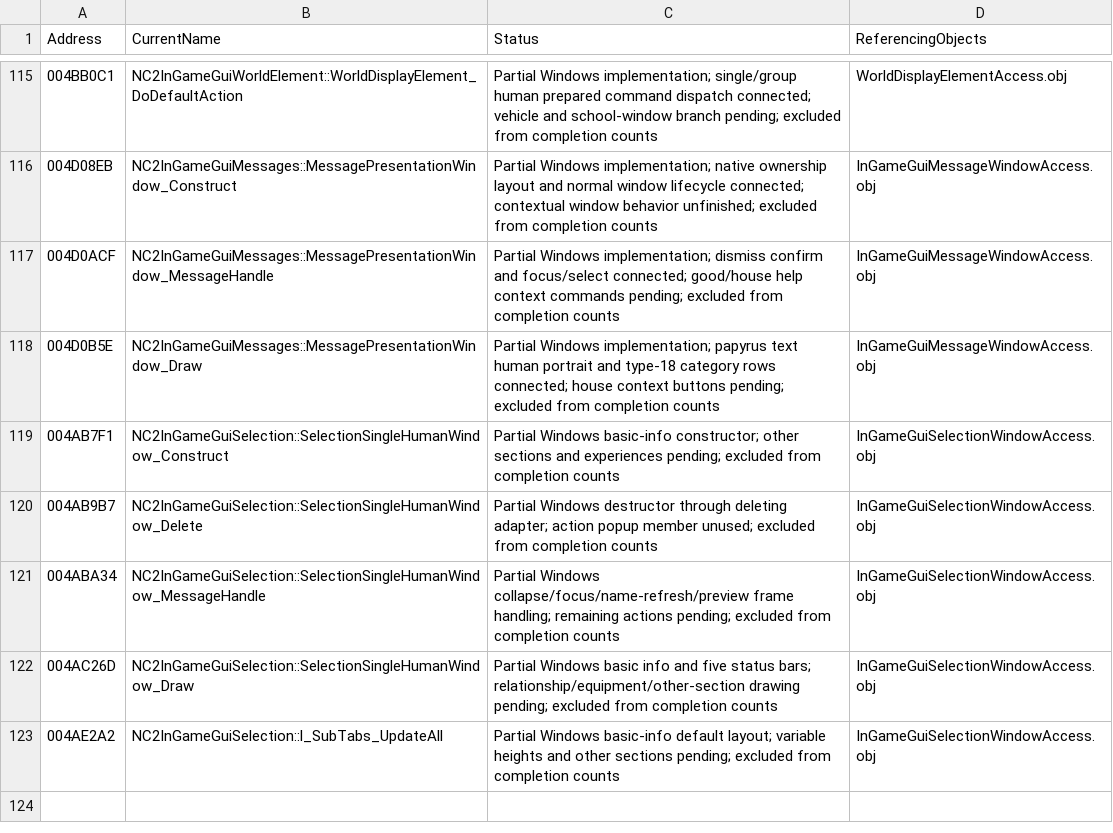
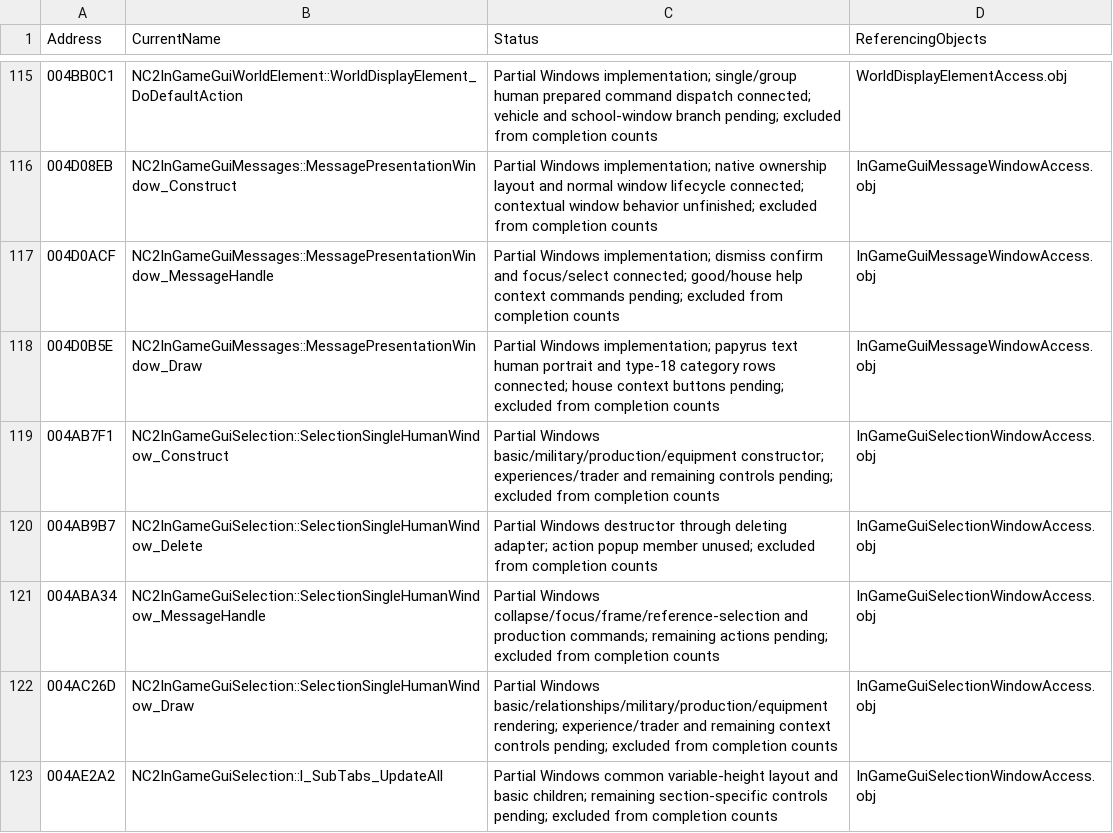
Before and after one commit to HaoJun0823/OpenVikings_cpp, a CSV file: docs/TEMPORARY_LINK_STUBS.csv, drawn as a sheet; only a part is shown, gaps mark what is left out.

```diff
--- a/docs/TEMPORARY_LINK_STUBS.csv
+++ b/docs/TEMPORARY_LINK_STUBS.csv
@@ -118,6 +118,6 @@ Address,CurrentName,Status,ReferencingObjects
 004D0B5E,NC2InGameGuiMessages::MessagePresentationWindow_Draw,Partial Windows implementation; papyrus text human portrait and type-18 category rows connected; house context buttons pending; excluded from completion counts,InGameGuiMessageWindowAccess.obj
-004AB7F1,NC2InGameGuiSelection::SelectionSingleHumanWindow_Construct,Partial Windows basic-info constructor; other sections and experiences pending; excluded from completion counts,InGameGuiSelectionWindowAccess.obj
+004AB7F1,NC2InGameGuiSelection::SelectionSingleHumanWindow_Construct,Partial Windows basic/military/production/equipment constructor; experiences/trader and remaining controls pending; excluded from completion counts,InGameGuiSelectionWindowAccess.obj
 004AB9B7,NC2InGameGuiSelection::SelectionSingleHumanWindow_Delete,Partial Windows destructor through deleting adapter; action popup member unused; excluded from completion counts,InGameGuiSelectionWindowAccess.obj
-004ABA34,NC2InGameGuiSelection::SelectionSingleHumanWindow_MessageHandle,Partial Windows collapse/focus/name-refresh/preview frame handling; remaining actions pending; excluded from completion counts,InGameGuiSelectionWindowAccess.obj
-004AC26D,NC2InGameGuiSelection::SelectionSingleHumanWindow_Draw,Partial Windows basic info and five status bars; relationship/equipment/other-section drawing pending; excluded from completion counts,InGameGuiSelectionWindowAccess.obj
-004AE2A2,NC2InGameGuiSelection::l_SubTabs_UpdateAll,Partial Windows basic-info default layout; variable heights and other sections pending; excluded from completion counts,InGameGuiSelectionWindowAccess.obj
+004ABA34,NC2InGameGuiSelection::SelectionSingleHumanWindow_MessageHandle,Partial Windows collapse/focus/frame/reference-selection and production commands; remaining actions pending; excluded from completion counts,InGameGuiSelectionWindowAccess.obj
+004AC26D,NC2InGameGuiSelection::SelectionSingleHumanWindow_Draw,Partial Windows basic/relationships/military/production/equipment rendering; experience/trader and remaining context controls pending; excluded from completion counts,InGameGuiSelectionWindowAccess.obj
+004AE2A2,NC2InGameGuiSelection::l_SubTabs_UpdateAll,Partial Windows common variable-height layout and basic children; remaining section-specific controls pending; excluded from completion counts,InGameGuiSelectionWindowAccess.obj
```
Also changed, not shown: docs/FUNCTION_NAME_MAP.csv, 11 other files.
